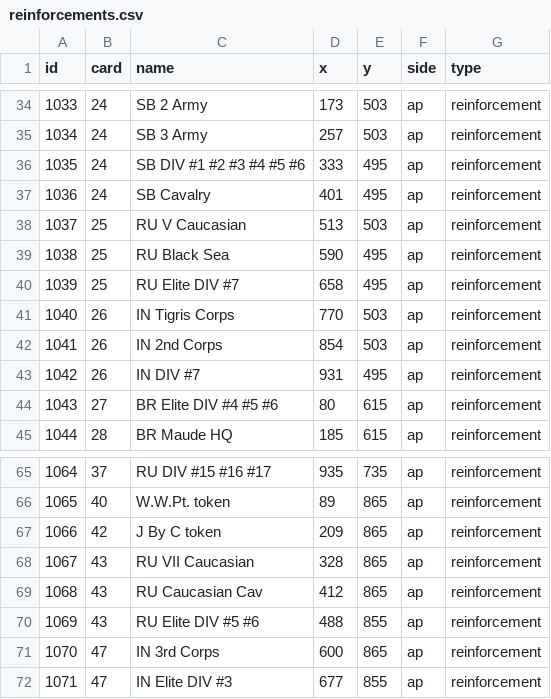
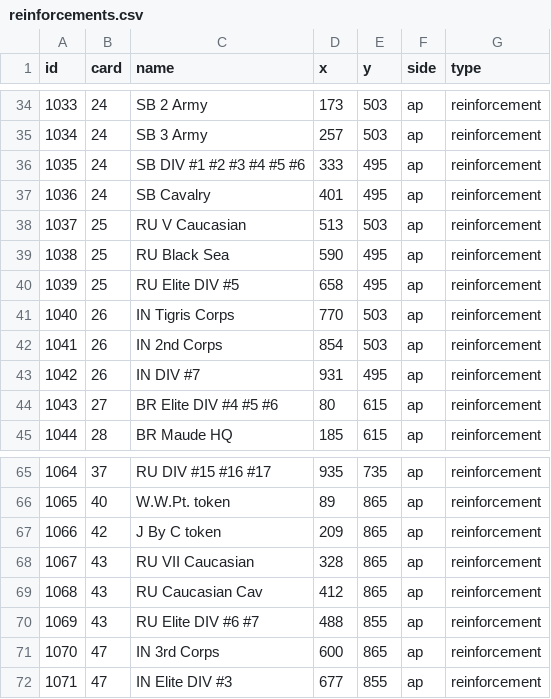
Before and after one commit to gushengtingyu/PUG, a CSV file: csv/reinforcements.csv, drawn as a sheet; only a part is shown, gaps mark what is left out.

```diff
--- a/csv/reinforcements.csv
+++ b/csv/reinforcements.csv
@@ -39,3 +39,3 @@ id,card,name,x,y,side,type
 1038,25,RU Black Sea,590,495,ap,reinforcement
-1039,25,RU Elite DIV #7,658,495,ap,reinforcement
+1039,25,RU Elite DIV #5,658,495,ap,reinforcement
 1040,26,IN Tigris Corps,770,503,ap,reinforcement
@@ -69,3 +69,3 @@ id,card,name,x,y,side,type
 1068,43,RU Caucasian Cav,412,865,ap,reinforcement
-1069,43,RU Elite DIV #5 #6,488,855,ap,reinforcement
+1069,43,RU Elite DIV #6 #7,488,855,ap,reinforcement
 1070,47,IN 3rd Corps,600,865,ap,reinforcement
```
Also changed, not shown: 10 other files.
